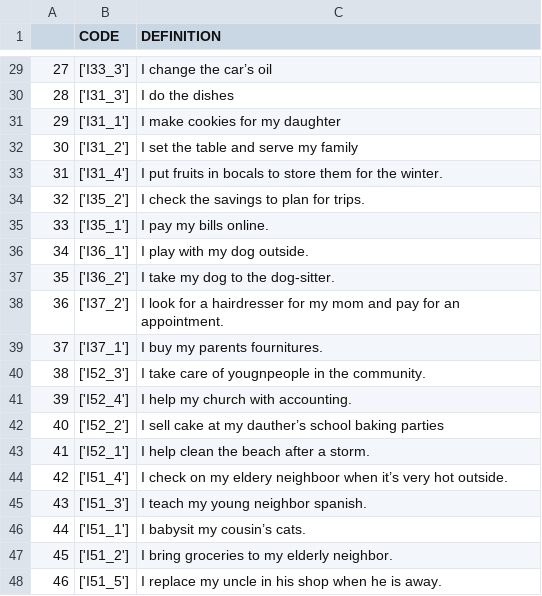
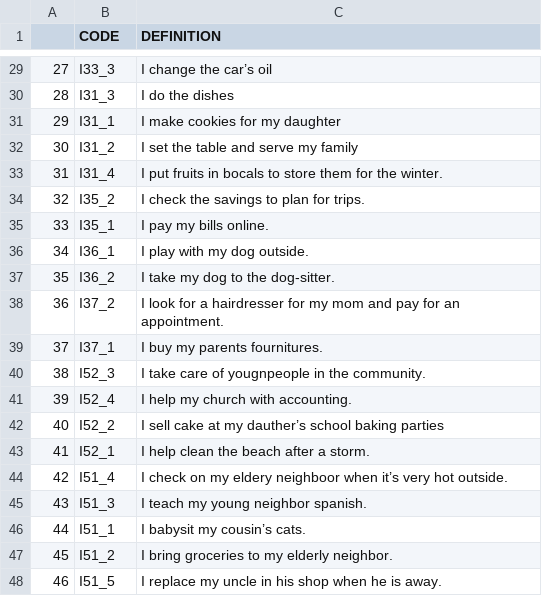
Before and after one commit to tabiya-tech/compass, a CSV file: backend/evaluation_tests/esco_search/icatus-occupations.csv, drawn as a sheet; only a part is shown, gaps mark what is left out; the diff covers the shown part only.

```diff
--- a/backend/evaluation_tests/esco_search/icatus-occupations.csv
+++ b/backend/evaluation_tests/esco_search/icatus-occupations.csv
@@ -29,20 +29,20 @@
-27,['I33_3'],I change the car’s oil
-28,['I31_3'],I do the dishes
-29,['I31_1'],I make cookies for my daughter
-30,['I31_2'],I set the table and serve my family
-31,['I31_4'],I put fruits in bocals to store them for the winter.
-32,['I35_2'],I check the savings to plan for trips.
-33,['I35_1'],I pay my bills online.
-34,['I36_1'],I play with my dog outside.
-35,['I36_2'],I take my dog to the dog-sitter.
-36,['I37_2'],I look for a hairdresser for my mom and pay for an appointment.
-37,['I37_1'],I buy my parents fournitures.
-38,['I52_3'],I take care of yougnpeople in the community.
-39,['I52_4'],I help my church with accounting.
-40,['I52_2'],I sell cake at my dauther’s school baking parties
-41,['I52_1'],I help clean the beach after a storm.
-42,['I51_4'],I check on my eldery neighboor when it’s very hot outside.
-43,['I51_3'],I teach my young neighbor spanish.
-44,['I51_1'],I babysit my cousin’s cats.
-45,['I51_2'],I bring groceries to my elderly neighbor.
-46,['I51_5'],I replace my uncle in his shop when he is away.
+27,I33_3,I change the car’s oil
+28,I31_3,I do the dishes
+29,I31_1,I make cookies for my daughter
+30,I31_2,I set the table and serve my family
+31,I31_4,I put fruits in bocals to store them for the winter.
+32,I35_2,I check the savings to plan for trips.
+33,I35_1,I pay my bills online.
+34,I36_1,I play with my dog outside.
+35,I36_2,I take my dog to the dog-sitter.
+36,I37_2,I look for a hairdresser for my mom and pay for an appointment.
+37,I37_1,I buy my parents fournitures.
+38,I52_3,I take care of yougnpeople in the community.
+39,I52_4,I help my church with accounting.
+40,I52_2,I sell cake at my dauther’s school baking parties
+41,I52_1,I help clean the beach after a storm.
+42,I51_4,I check on my eldery neighboor when it’s very hot outside.
+43,I51_3,I teach my young neighbor spanish.
+44,I51_1,I babysit my cousin’s cats.
+45,I51_2,I bring groceries to my elderly neighbor.
+46,I51_5,I replace my uncle in his shop when he is away.
```
Also changed, not shown: 27 edited cells elsewhere in this file, 1 other file.
